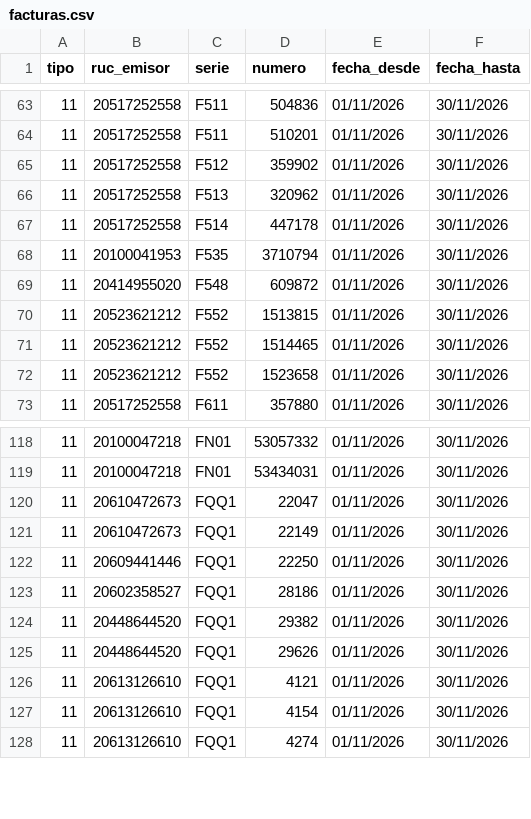
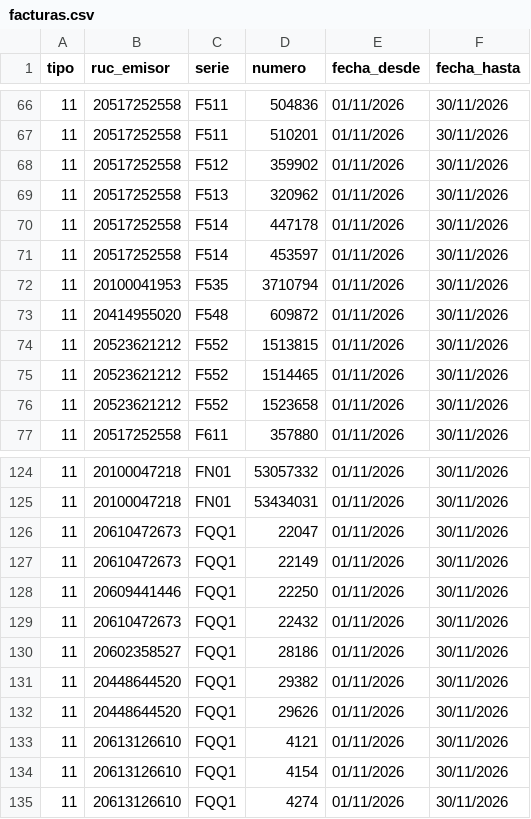
Before and after one commit to Aquivan/Claude, a CSV file: sire/20447623669/facturas.csv, drawn as a sheet; only a part is shown, gaps mark what is left out; the diff covers the shown part only.

```diff
--- a/sire/20447623669/facturas.csv
+++ b/sire/20447623669/facturas.csv
@@ -67,2 +70,3 @@ tipo,ruc_emisor,serie,numero,fecha_desde,fecha_hasta
 11,20517252558,F514,447178,01/11/2026,30/11/2026
+11,20517252558,F514,453597,01/11/2026,30/11/2026
 11,20100041953,F535,3710794,01/11/2026,30/11/2026
@@ -122,2 +128,3 @@ tipo,ruc_emisor,serie,numero,fecha_desde,fecha_hasta
 11,20609441446,FQQ1,22250,01/11/2026,30/11/2026
+11,20610472673,FQQ1,22432,01/11/2026,30/11/2026
 11,20602358527,FQQ1,28186,01/11/2026,30/11/2026
```
Also changed, not shown: 7 added rows elsewhere in this file, sire/20447623669/historico/202611/compras_propuesta.csv, sire/20447623669/historico/202611/reporte_parseado.csv, 23 other files.
